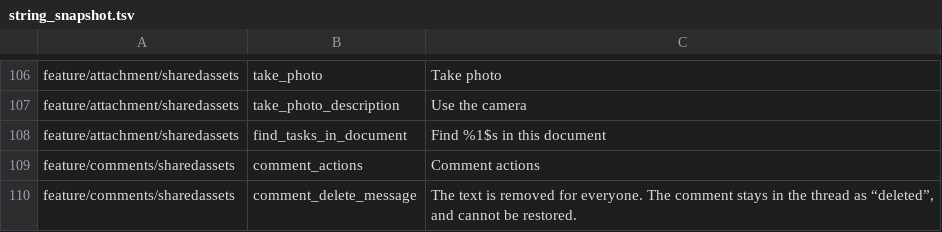
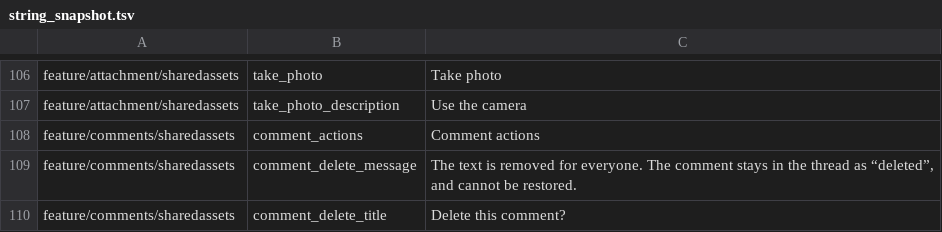
Before and after one commit to fz172/squawkit, a TSV file: core/template/src/androidHostTest/resources/string_snapshot.tsv, drawn as a sheet; only a part is shown, gaps mark what is left out; the shorter side is filled out with more unchanged rows.

Commit message:
Remove Find tasks in this document from attachment rows (#1337)

```diff
--- a/core/template/src/androidHostTest/resources/string_snapshot.tsv
+++ b/core/template/src/androidHostTest/resources/string_snapshot.tsv
@@ -107,3 +107,2 @@ feature/attachment/sharedassets	take_photo	Take photo
 feature/attachment/sharedassets	take_photo_description	Use the camera
-feature/attachment/sharedassets	find_tasks_in_document	Find %1$s in this document
 feature/comments/sharedassets	comment_actions	Comment actions
```
Also changed, not shown: 19 other files.
